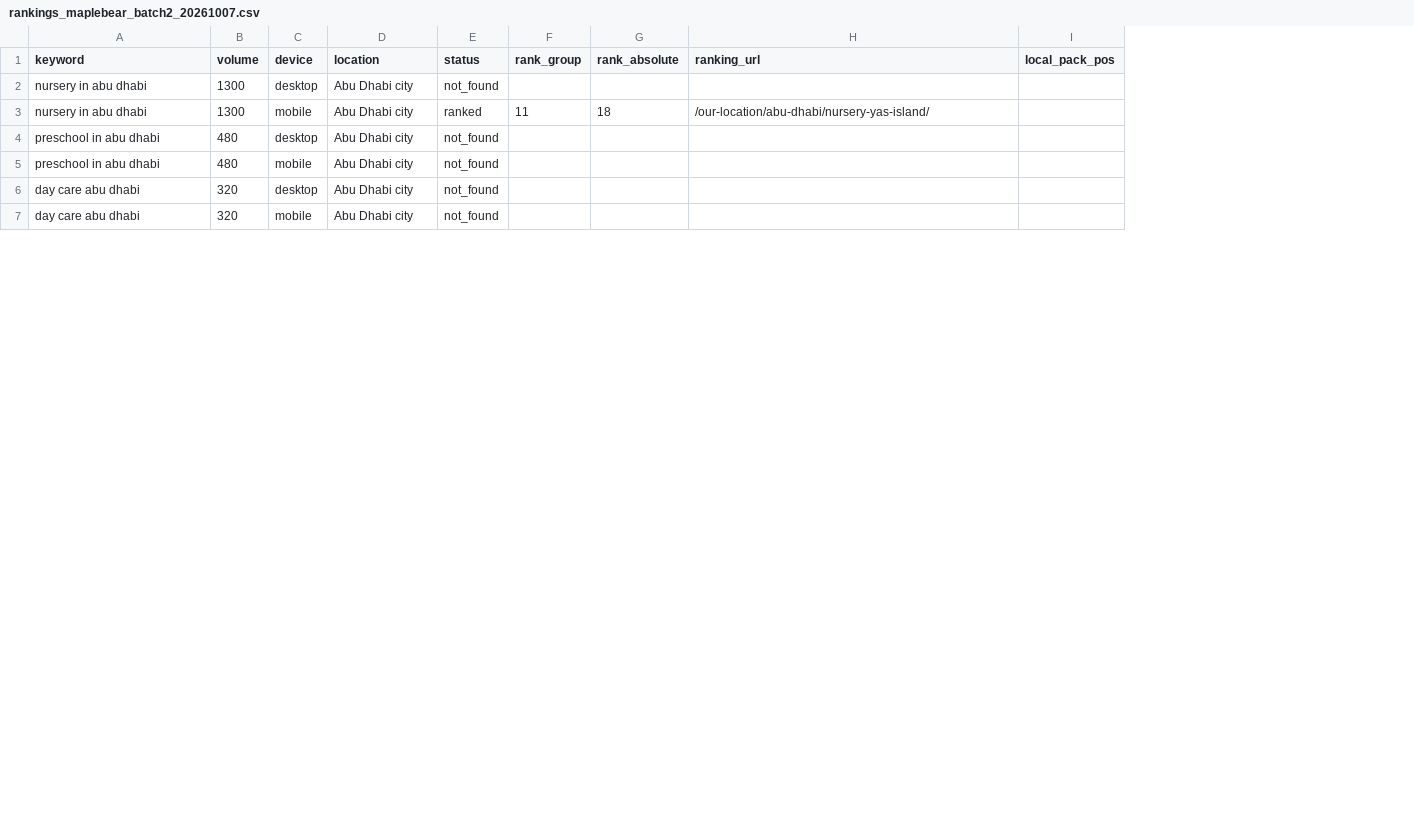
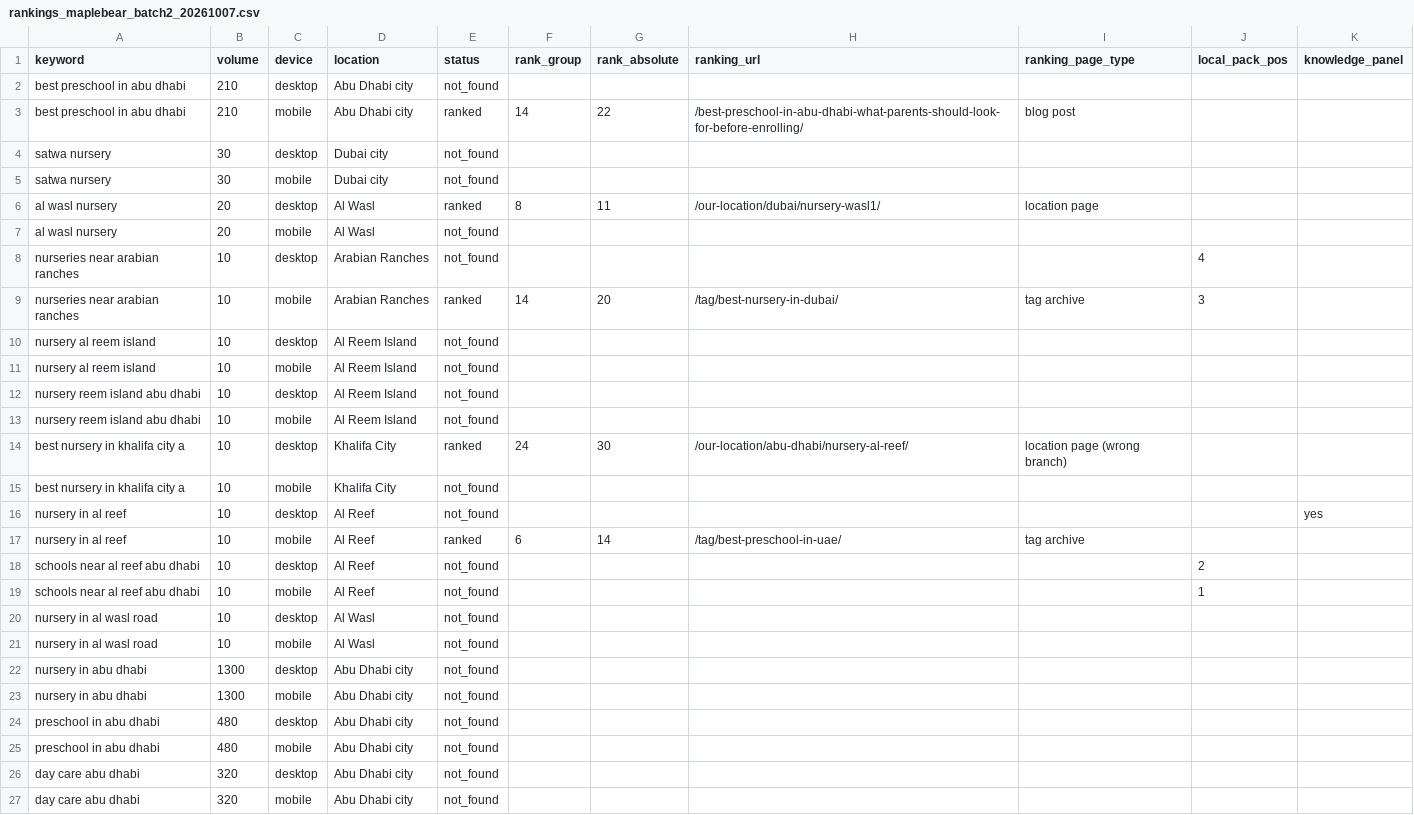
Before and after one commit to nikhilwork9810-ai/im-seo, a CSV file: rankings_maplebear_batch2_20261007.csv, drawn as a sheet; only a part is shown; addresses are those after the commit; the diff covers the shown part only; the diff names each change by its address in the sheet, - before the commit and + after, or states it on an @@ line.

```diff
--- a/rankings_maplebear_batch2_20261007.csv
+++ b/rankings_maplebear_batch2_20261007.csv
+column I (ranking_page_type), empty
+column K (knowledge_panel), empty
+row 2: best preschool in abu dhabi | 210 | desktop | Abu Dhabi city | not_found
+row 3: best preschool in abu dhabi | 210 | mobile | Abu Dhabi city | ranked | 14 | 22 | /best-preschool-in-abu-dhabi-what-parents-should-look-for-before-enrolling/ | blog post
+row 4: satwa nursery | 30 | desktop | Dubai city | not_found
+row 5: satwa nursery | 30 | mobile | Dubai city | not_found
+row 6: al wasl nursery | 20 | desktop | Al Wasl | ranked | 8 | 11 | /our-location/dubai/nursery-wasl1/ | location page
+row 7: al wasl nursery | 20 | mobile | Al Wasl | not_found
+row 8: nurseries near arabian ranches | 10 | desktop | Arabian Ranches | not_found |  |  |  |  | 4
+row 9: nurseries near arabian ranches | 10 | mobile | Arabian Ranches | ranked | 14 | 20 | /tag/best-nursery-in-dubai/ | tag archive | 3
+row 10: nursery al reem island | 10 | desktop | Al Reem Island | not_found
+row 11: nursery al reem island | 10 | mobile | Al Reem Island | not_found
+row 12: nursery reem island abu dhabi | 10 | desktop | Al Reem Island | not_found
+row 13: nursery reem island abu dhabi | 10 | mobile | Al Reem Island | not_found
+row 14: best nursery in khalifa city a | 10 | desktop | Khalifa City | ranked | 24 | 30 | /our-location/abu-dhabi/nursery-al-reef/ | location page (wrong branch)
+row 15: best nursery in khalifa city a | 10 | mobile | Khalifa City | not_found
+row 16: nursery in al reef | 10 | desktop | Al Reef | not_found |  |  |  |  |  | yes
+row 17: nursery in al reef | 10 | mobile | Al Reef | ranked | 6 | 14 | /tag/best-preschool-in-uae/ | tag archive
+row 18: schools near al reef abu dhabi | 10 | desktop | Al Reef | not_found |  |  |  |  | 2
+row 19: schools near al reef abu dhabi | 10 | mobile | Al Reef | not_found |  |  |  |  | 1
+row 20: nursery in al wasl road | 10 | desktop | Al Wasl | not_found
+row 21: nursery in al wasl road | 10 | mobile | Al Wasl | not_found
-E23 (status): ranked
+E23 (status): not_found
-F23 (rank_group): 11
+F23 (rank_group): (empty)
-G23 (rank_absolute): 18
+G23 (rank_absolute): (empty)
-H23 (ranking_url): /our-location/abu-dhabi/nursery-yas-island/
+H23 (ranking_url): (empty)
```
Also changed, not shown: 37 edited cells elsewhere in this file.
